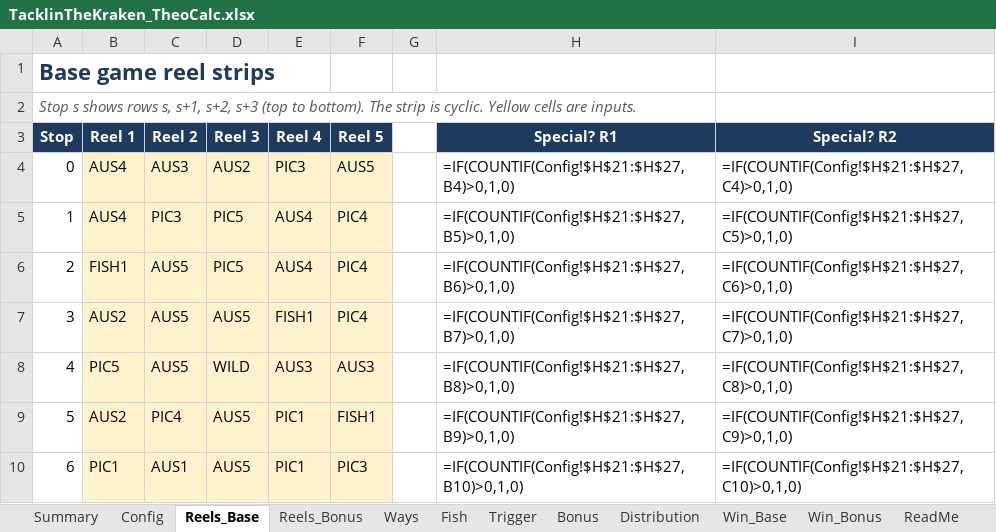
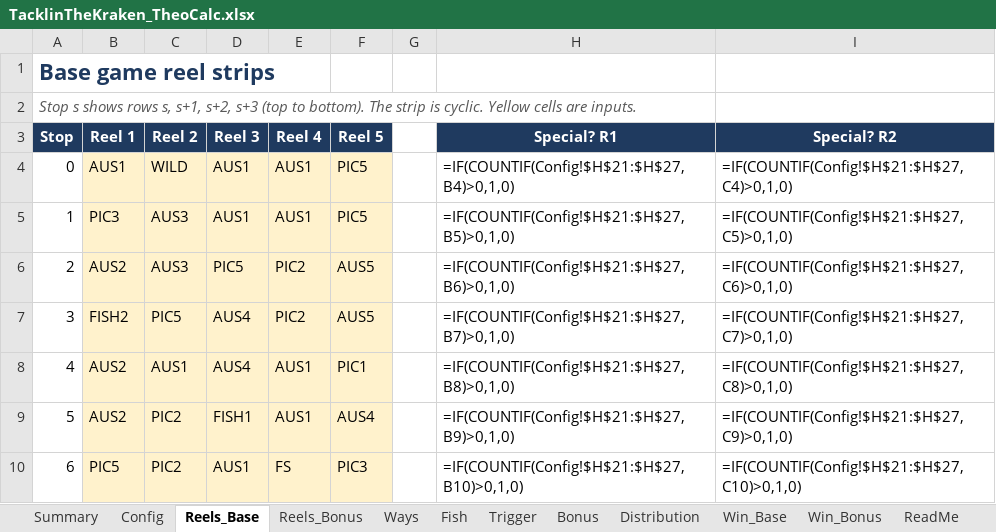
Before and after one commit to doubledigit-IQ/tacklin-the-kraken, an Excel workbook: files/TacklinTheKraken_TheoCalc.xlsx, sheet Reels_Base, drawn as a sheet; only a part is shown; values as stored, in another font and other column widths than the file's, no borders; formulas without a stored value are shown as written; conditional formats not drawn; the diff covers the shown part only; the diff names each change by its address in the sheet, - before the commit and + after, or states it on an @@ line.

```diff
--- a/files/TacklinTheKraken_TheoCalc.xlsx (sheet Reels_Base)
+++ b/files/TacklinTheKraken_TheoCalc.xlsx (sheet Reels_Base)
-B4 (Reel 1): AUS4
+B4 (Reel 1): AUS1
-C4 (Reel 2): AUS3
+C4 (Reel 2): WILD
-D4 (Reel 3): AUS2
+D4 (Reel 3): AUS1
-E4 (Reel 4): PIC3
+E4 (Reel 4): AUS1
-F4 (Reel 5): AUS5
+F4 (Reel 5): PIC5
-B5 (Reel 1): AUS4
+B5 (Reel 1): PIC3
-C5 (Reel 2): PIC3
+C5 (Reel 2): AUS3
-D5 (Reel 3): PIC5
+D5 (Reel 3): AUS1
-E5 (Reel 4): AUS4
+E5 (Reel 4): AUS1
-F5 (Reel 5): PIC4
+F5 (Reel 5): PIC5
-B6 (Reel 1): FISH1
+B6 (Reel 1): AUS2
-C6 (Reel 2): AUS5
+C6 (Reel 2): AUS3
-E6 (Reel 4): AUS4
+E6 (Reel 4): PIC2
-F6:F7 (Reel 5): PIC4
+F6:F7 (Reel 5): AUS5
-B7 (Reel 1): AUS2
+B7 (Reel 1): FISH2
-C7 (Reel 2): AUS5
+C7 (Reel 2): PIC5
-D7 (Reel 3): AUS5
+D7 (Reel 3): AUS4
-E7 (Reel 4): FISH1
+E7 (Reel 4): PIC2
-B8 (Reel 1): PIC5
+B8 (Reel 1): AUS2
-C8 (Reel 2): AUS5
+C8 (Reel 2): AUS1
-D8 (Reel 3): WILD
+D8 (Reel 3): AUS4
-E8 (Reel 4): AUS3
+E8 (Reel 4): AUS1
-F8 (Reel 5): AUS3
+F8 (Reel 5): PIC1
-C9 (Reel 2): PIC4
+C9 (Reel 2): PIC2
-D9 (Reel 3): AUS5
+D9 (Reel 3): FISH1
-E9 (Reel 4): PIC1
+E9 (Reel 4): AUS1
-F9 (Reel 5): FISH1
+F9 (Reel 5): AUS4
-B10 (Reel 1): PIC1
+B10 (Reel 1): PIC5
-C10 (Reel 2): AUS1
+C10 (Reel 2): PIC2
-D10 (Reel 3): AUS5
+D10 (Reel 3): AUS1
-E10 (Reel 4): PIC1
+E10 (Reel 4): FS
```
Also changed, not shown: 421 edited cells elsewhere in this sheet, sheet Distribution, sheet Ways, sheet Summary, sheet Config, 15 other files.
